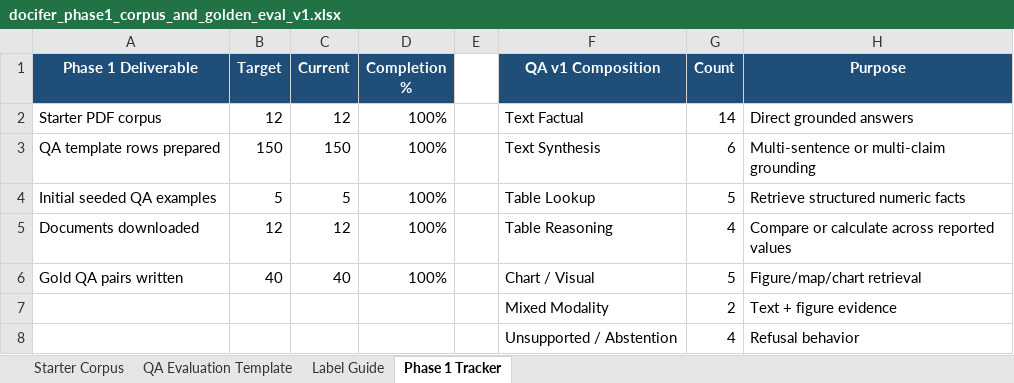
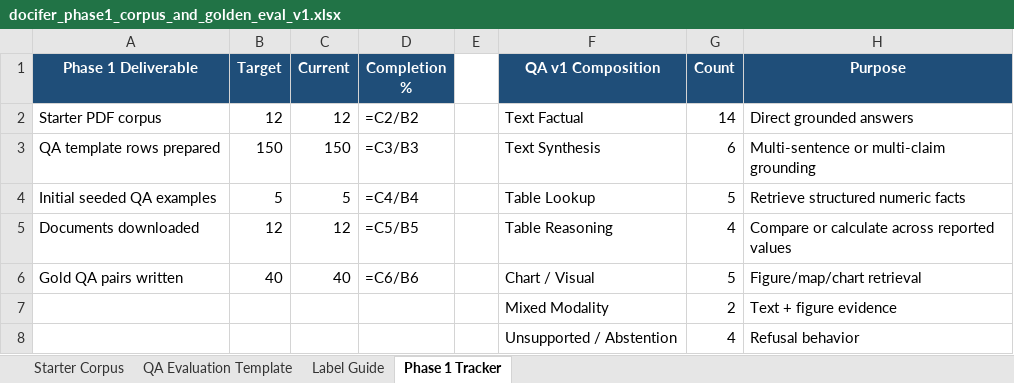
Before and after one commit to taran1812/projectDocifer, an Excel workbook: docifer_phase1_corpus_and_golden_eval_v1.xlsx, sheet Phase 1 Tracker, drawn as a sheet; values as stored, in another font and other column widths than the file's, no borders; formulas without a stored value are shown as written; conditional formats and table styles not drawn; the diff names each change by its address in the sheet, - before the commit and + after, or states it on an @@ line.

```diff
--- a/docifer_phase1_corpus_and_golden_eval_v1.xlsx (sheet Phase 1 Tracker)
+++ b/docifer_phase1_corpus_and_golden_eval_v1.xlsx (sheet Phase 1 Tracker)
-D2 (Completion %): 100%
+D2 (Completion %): =C2/B2
-D3 (Completion %): 100%
+D3 (Completion %): =C3/B3
-D4 (Completion %): 100%
+D4 (Completion %): =C4/B4
-D5 (Completion %): 100%
+D5 (Completion %): =C5/B5
-D6 (Completion %): 100%
+D6 (Completion %): =C6/B6
```
Also changed, not shown: sheet QA Evaluation Template, 1 other file.
